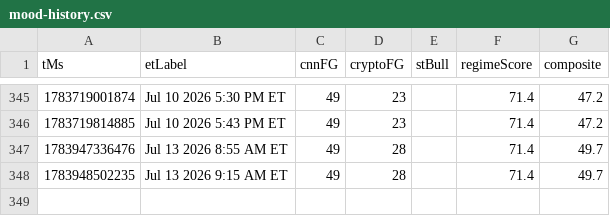
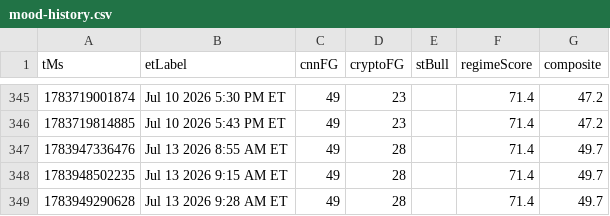
Before and after one commit to Jad-N/Market-Watcher, a CSV file: docs/mood-history.csv, drawn as a sheet; only a part is shown, gaps mark what is left out.

```diff
--- a/docs/mood-history.csv
+++ b/docs/mood-history.csv
@@ -348 +348,2 @@ tMs,etLabel,cnnFG,cryptoFG,stBull,regimeScore,composite
 1783948502235,Jul 13 2026 9:15 AM ET,49,28,,71.4,49.7
+1783949290628,Jul 13 2026 9:28 AM ET,49,28,,71.4,49.7
```
Also changed, not shown: regime history.csv, source-quality history.csv, 4 other files.
